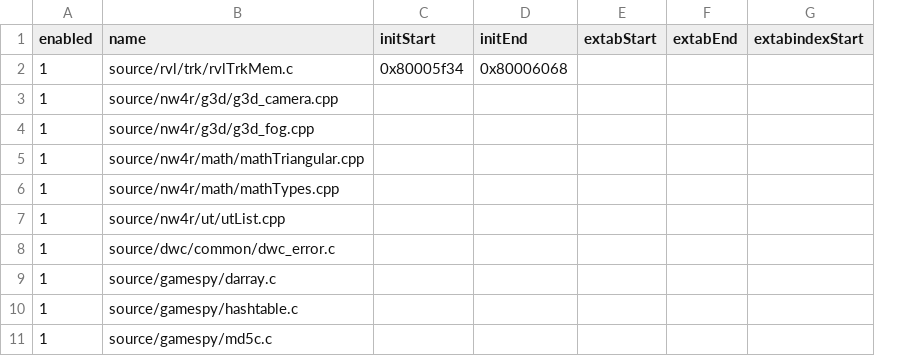
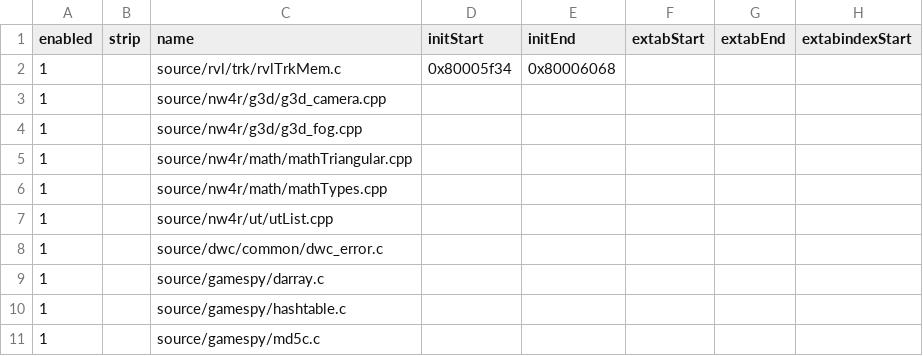
Before and after one commit to riidefi/mkw, a CSV file: pack/dol_slices.csv, drawn as a sheet; only a part is shown; the diff names each change by its address in the sheet, - before the commit and + after, or states it on an @@ line.

Commit message:
read FORCEFILES opt from slices

```diff
--- a/pack/dol_slices.csv
+++ b/pack/dol_slices.csv
+column B (strip), empty
```
Also changed, not shown: 3 other files.
